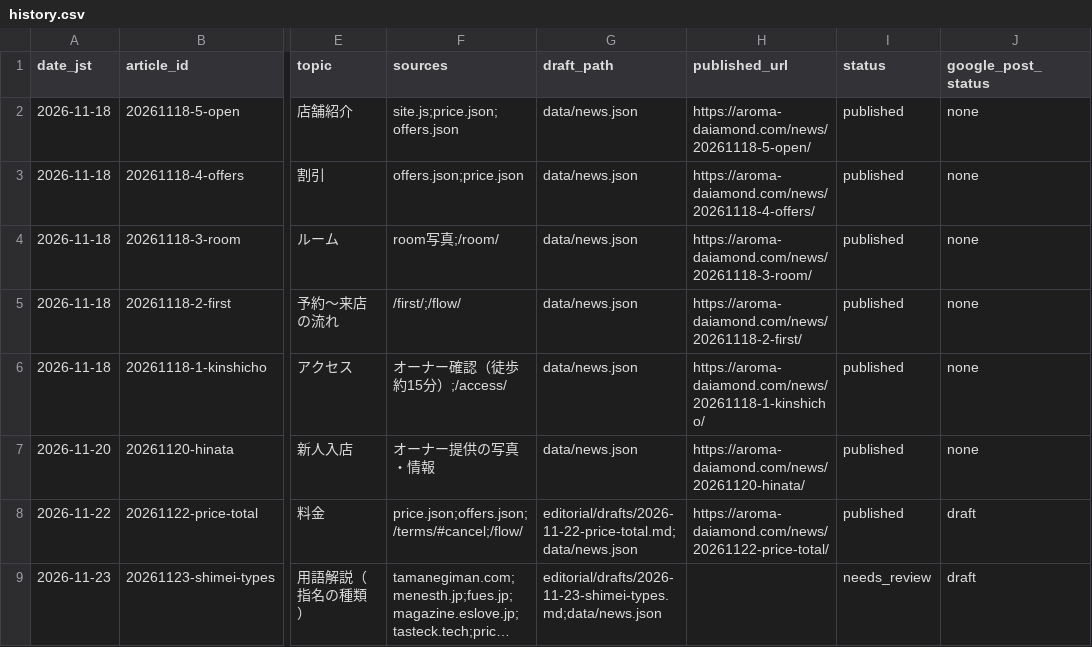
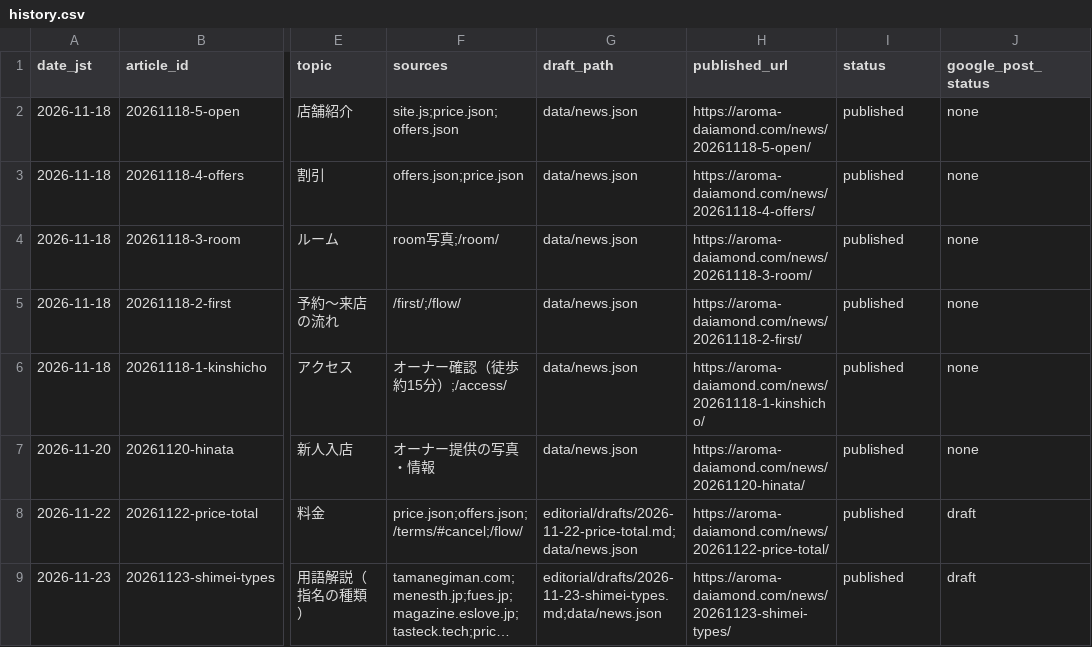
Before and after one commit to naoxxx0320-del/-, a CSV file: editorial/history.csv, drawn as a sheet; only a part is shown, gaps mark what is left out; long unchanged cells end in …; the diff names each change by its address in the sheet, - before the commit and + after, or states it on an @@ line.

```diff
--- a/editorial/history.csv
+++ b/editorial/history.csv
-H9 (published_url): (empty)
+H9 (published_url): https://aroma-daiamond.com/news/20261123-shimei-types/
-I9 (status): needs_review
+I9 (status): published
```
Also changed, not shown: 1 other file.
